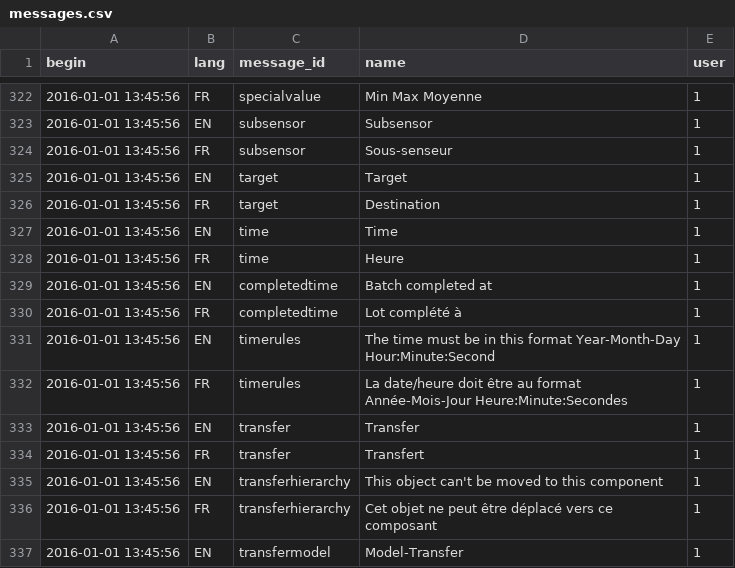
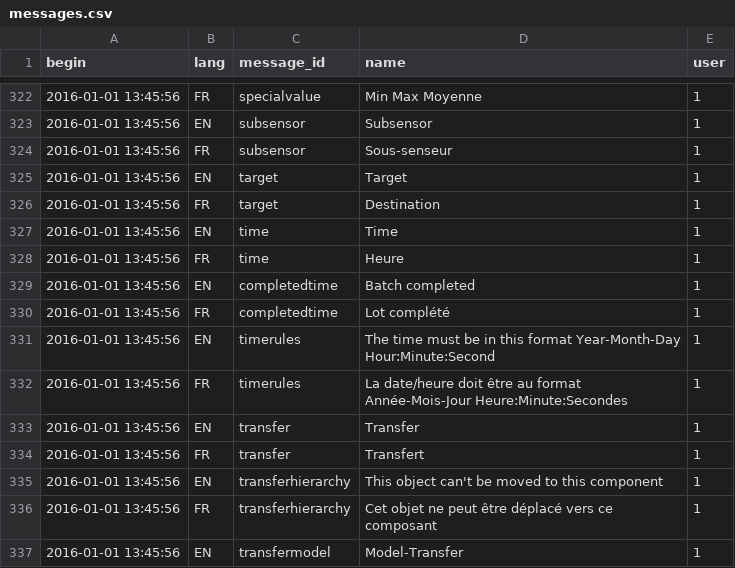
Before and after one commit to AKUINO/ELSA, a CSV file: ELSA/csv/messages.csv, drawn as a sheet; only a part is shown, gaps mark what is left out; the diff names each change by its address in the sheet, - before the commit and + after, or states it on an @@ line.

```diff
--- a/ELSA/csv/messages.csv
+++ b/ELSA/csv/messages.csv
-D329 (name): Batch completed at
+D329 (name): Batch completed
-D330 (name): Lot complété à
+D330 (name): Lot complété
```
Also changed, not shown: 4 other files.
